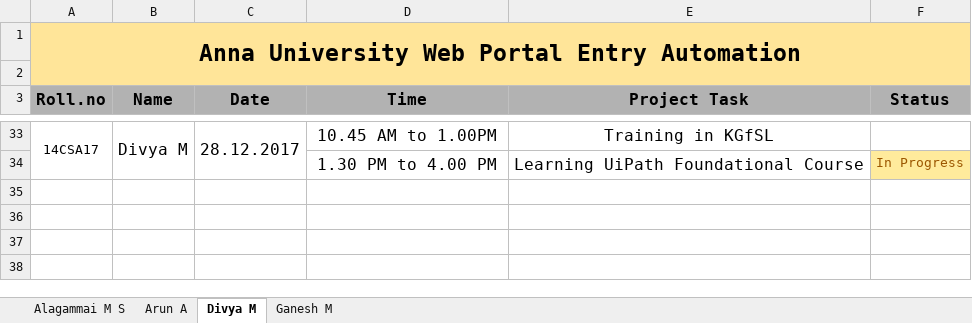
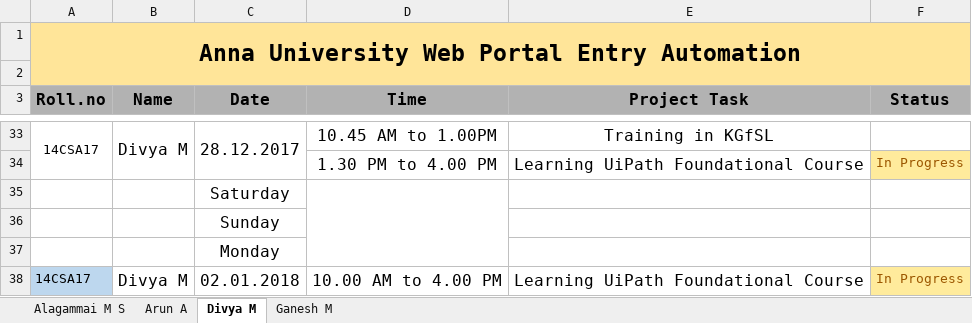
Before and after one commit to kgashok/awpa, an Excel workbook: WebPortal Automation Task Update.xlsx, sheet Divya M, drawn as a sheet; only a part is shown, gaps mark what is left out; values as stored, in another font and other column widths than the file's, no borders; conditional formats not drawn; the diff names each change by its address in the sheet, - before the commit and + after, or states it on an @@ line.

```diff
--- a/WebPortal Automation Task Update.xlsx (sheet Divya M)
+++ b/WebPortal Automation Task Update.xlsx (sheet Divya M)
+row 35:  |  | Saturday
+row 36:  |  | Sunday
+row 37:  |  | Monday
+row 38: 14CSA17 | Divya M | 02.01.2018 | 10.00 AM to 4.00 PM | Learning UiPath Foundational Course | In Progress
```
Also changed, not shown: sheet Alagammai M S, sheet Ganesh M, sheet Arun A.
